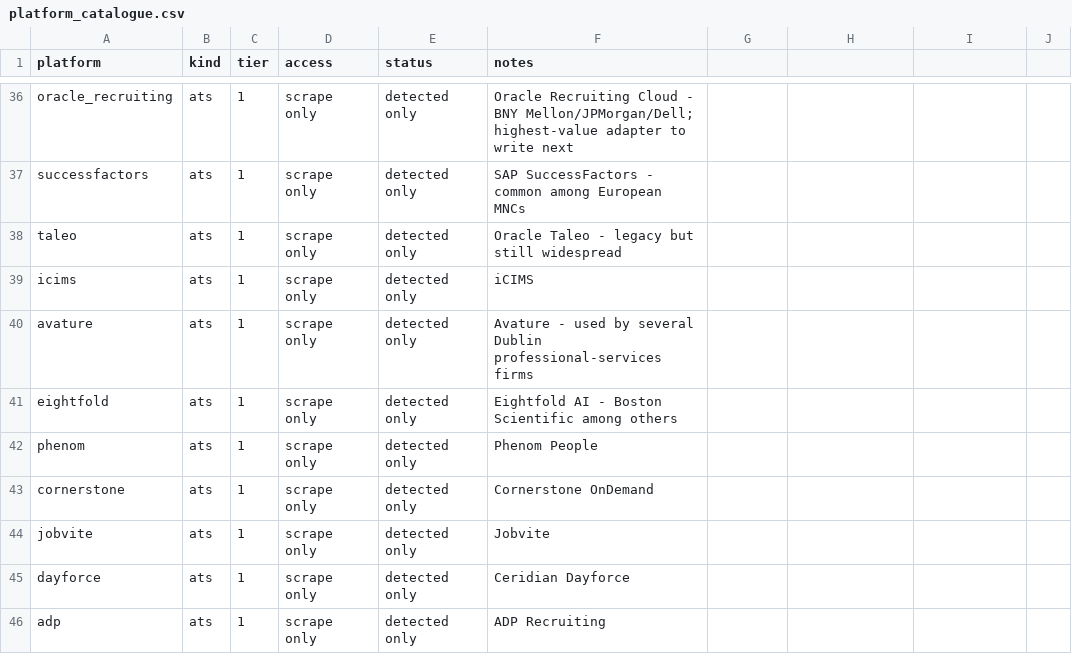
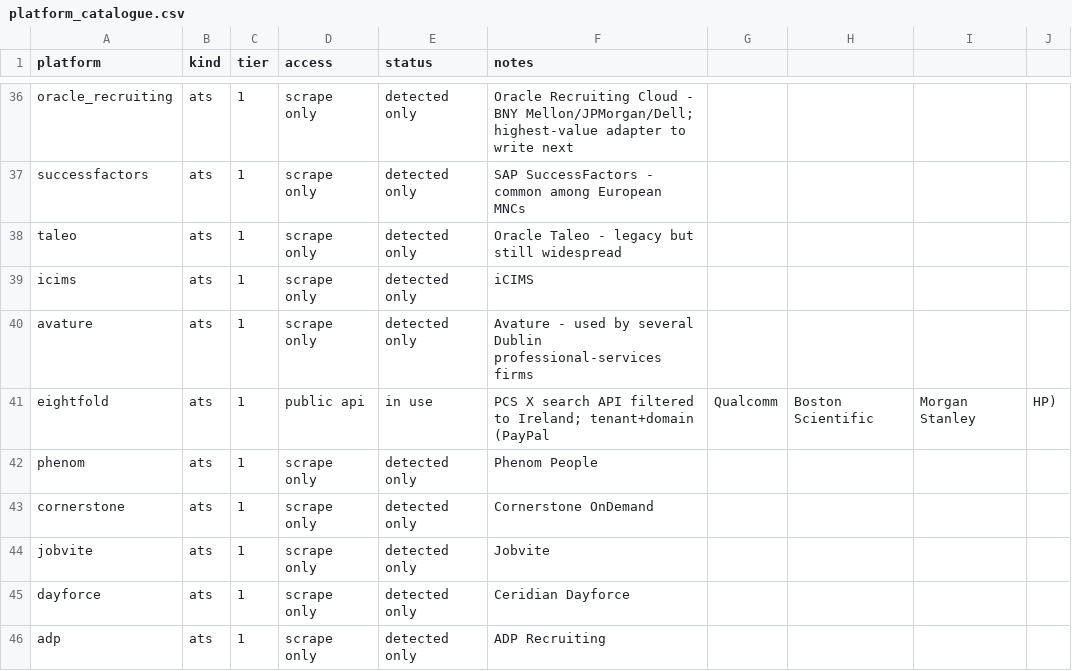
Before and after one commit to ag2502/Job-Finder-for-Ireland, a CSV file: data/platform_catalogue.csv, drawn as a sheet; only a part is shown, gaps mark what is left out.

Commit message:
2026-09-19 22:40 - Add Eightfold, which runs several large Dublin employers' careers sites
PayPal, Qualcomm, Morgan Stanley, Boston Scientific and HP hire through Eightfold.
Its tenants have moved to the "PCS X" site, whose public search API filters by
location, so only Irish roles are fetched (Qualcomm alone has 73), with
descriptions from the per-position endpoint, capped at 60 per board.

The API needs the company's email domain as well as the tenant; it is read from
the careers page, falling back to tenant.com. Detection maps sandbox tenants
(hp.com links hp-sandbox.eightfold.ai) to the live one, the adapter refuses test
tenants outright, and registration requires a populated board whose tenant
resembles the company.

```diff
--- a/data/platform_catalogue.csv
+++ b/data/platform_catalogue.csv
@@ -40,3 +40,3 @@ icims,ats,1,scrape only,detected only,iCIMS
 avature,ats,1,scrape only,detected only,Avature - used by several Dublin professional-services firms
-eightfold,ats,1,scrape only,detected only,Eightfold AI - Boston Scientific among others
+eightfold,ats,1,public api,in use,PCS X search API filtered to Ireland; tenant+domain (PayPal, Qualcomm, Boston Scientific, Morgan Stanley, HP)
 phenom,ats,1,scrape only,detected only,Phenom People
```
Also changed, not shown: 5 other files.
